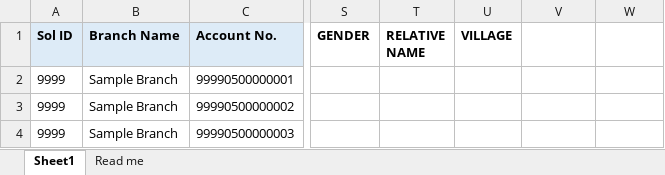
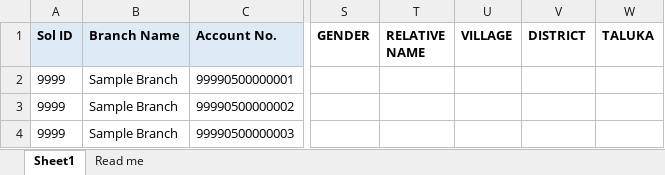
Before and after one commit to sohil2312/fasalrin-panel, an Excel workbook: samples/is_regular_master_sample.xlsx, sheet Sheet1, drawn as a sheet; only a part is shown, gaps mark what is left out; values as stored, in another font and other column widths than the file's, no borders; the diff names each change by its address in the sheet, - before the commit and + after, or states it on an @@ line.

Commit message:
feat: use master district and taluka for entry

```diff
--- a/samples/is_regular_master_sample.xlsx (sheet Sheet1)
+++ b/samples/is_regular_master_sample.xlsx (sheet Sheet1)
-V1: (empty)
+V1: DISTRICT
-W1: (empty)
+W1: TALUKA
```
Also changed, not shown: 7 other files.
